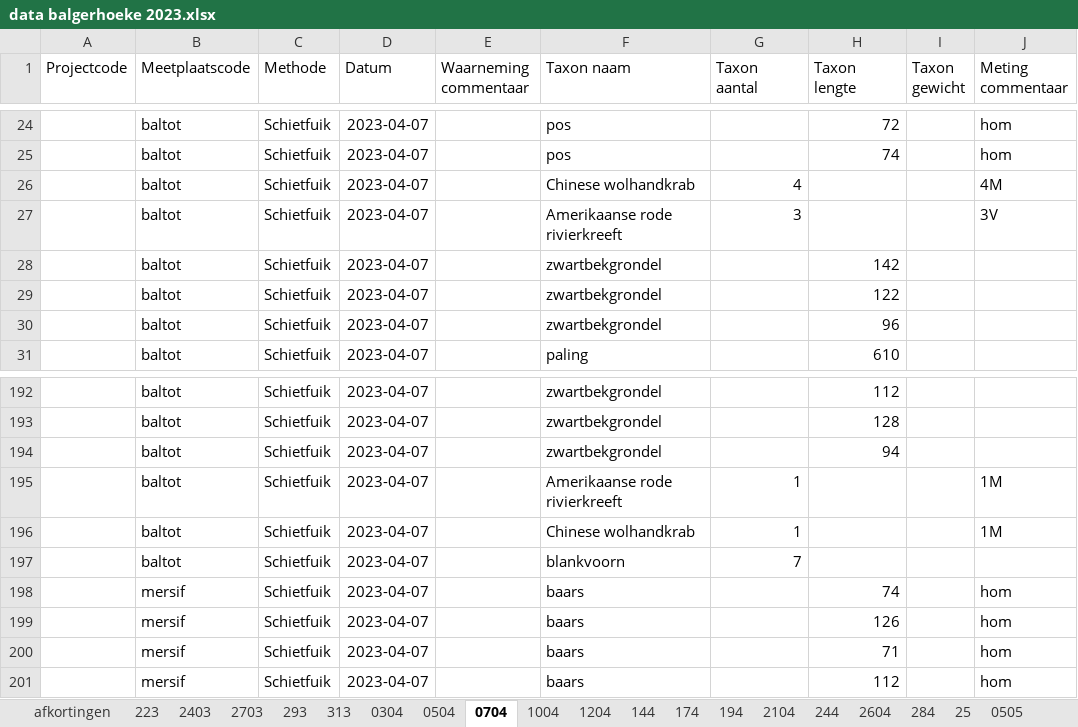
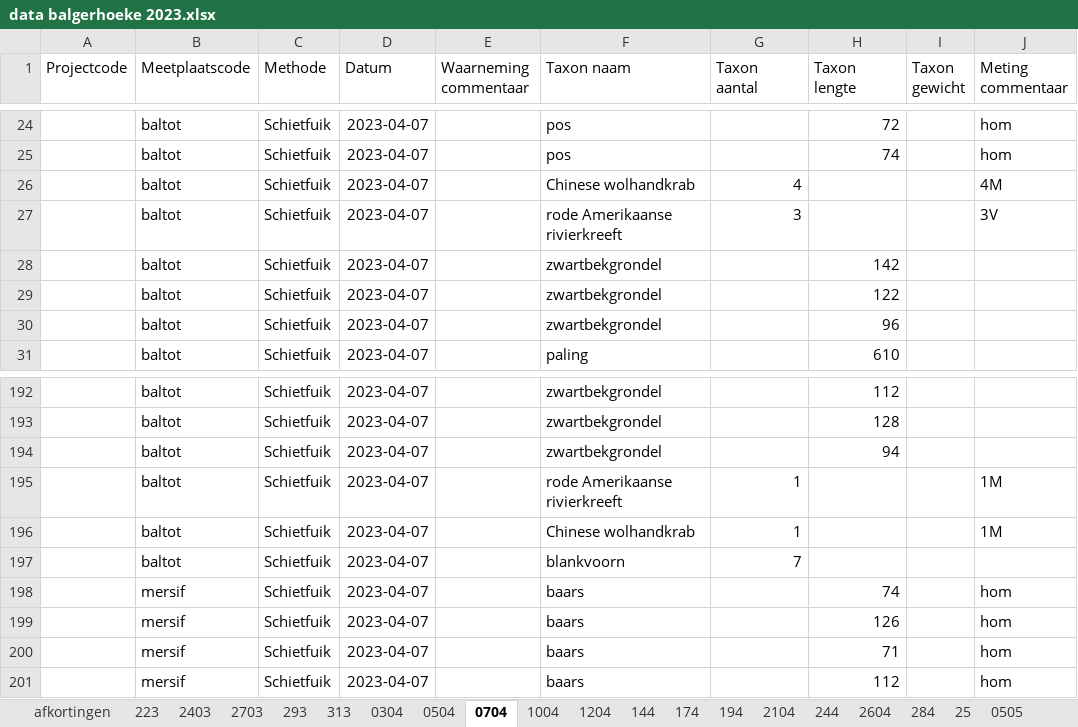
Before and after one commit to inbo/rapport-akl-vispasseerbaarheid, an Excel workbook: data/vis/extern/verwerkt_in_excel/data balgerhoeke 2023.xlsx, sheet 0704, drawn as a sheet; only a part is shown, gaps mark what is left out; values as stored, in another font and other column widths than the file's, no borders; the diff names each change by its address in the sheet, - before the commit and + after, or states it on an @@ line.

Commit message:
Amerikaanse rode rivierkreeft to rode Amerikaanse rivierkreeft

```diff
--- a/data/vis/extern/verwerkt_in_excel/data balgerhoeke 2023.xlsx (sheet 0704)
+++ b/data/vis/extern/verwerkt_in_excel/data balgerhoeke 2023.xlsx (sheet 0704)
-F27 (Taxon naam): Amerikaanse rode rivierkreeft
+F27 (Taxon naam): rode Amerikaanse rivierkreeft
-F195 (Taxon naam): Amerikaanse rode rivierkreeft
+F195 (Taxon naam): rode Amerikaanse rivierkreeft
```
